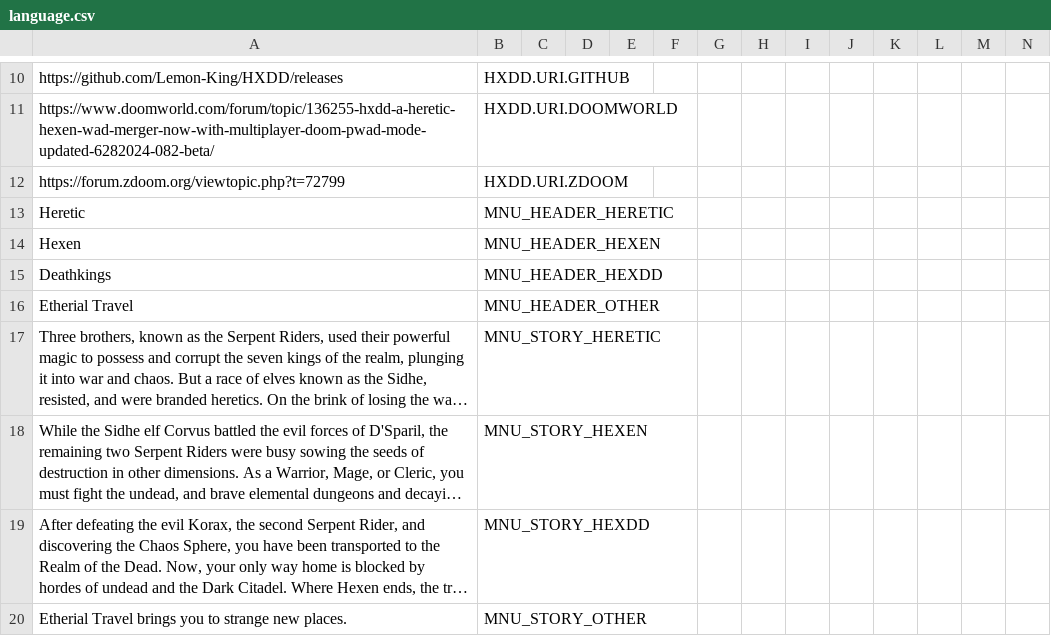
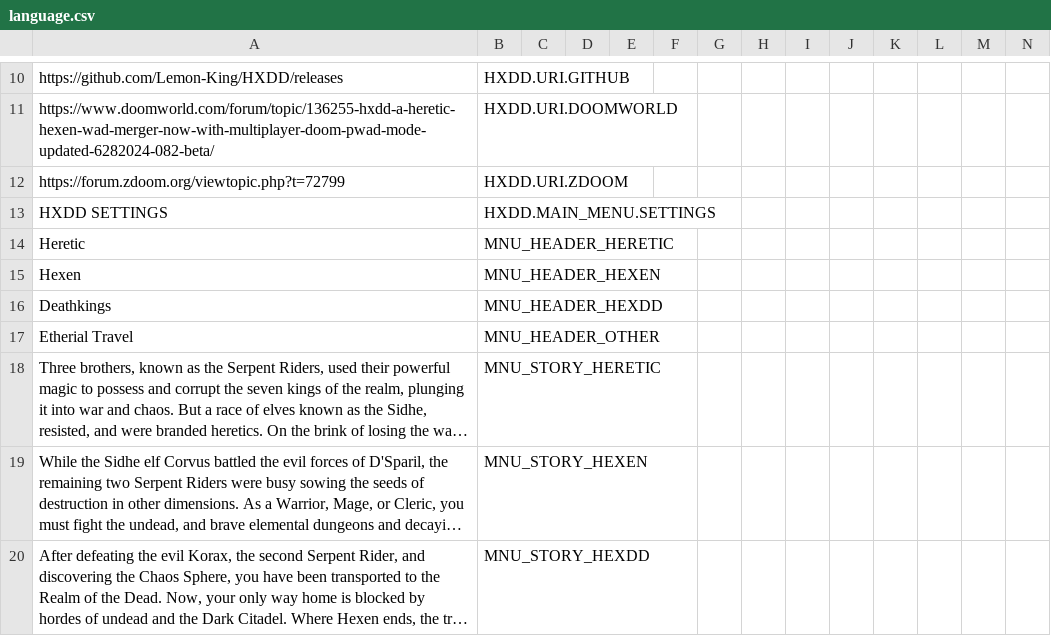
Before and after one commit to Lemon-King/HXDD, a CSV file: resources/assets/language.csv, drawn as a sheet; only a part is shown, gaps mark what is left out; the shorter side is filled out with more unchanged rows; long unchanged cells end in …; rows hold the shown columns only; the diff names each change by its address in the sheet, - before the commit and + after, or states it on an @@ line.

Commit message:
Menu: Add HXDD Settings to Main

```diff
--- a/resources/assets/language.csv
+++ b/resources/assets/language.csv
+row 13: HXDD SETTINGS | HXDD.MAIN_MENU.SETTINGS
```
Also changed, not shown: 1 other file.
